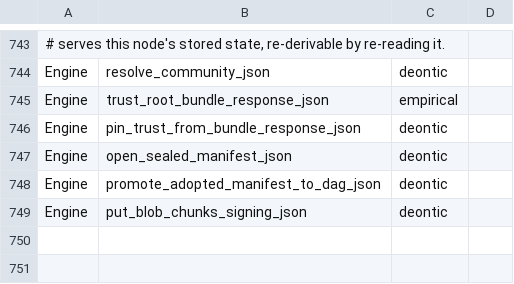
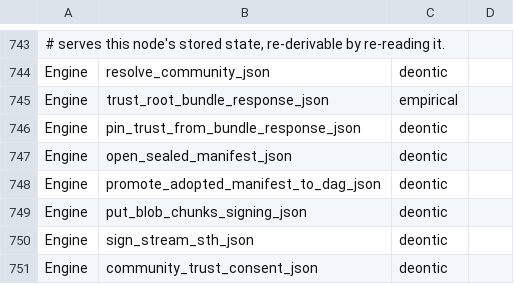
Before and after one commit to CIRISAI/CIRISPersist, a TSV file: scripts/ffi_taxonomy.tsv, drawn as a sheet; only a part is shown, gaps mark what is left out.

```diff
--- a/scripts/ffi_taxonomy.tsv
+++ b/scripts/ffi_taxonomy.tsv
@@ -749 +749,3 @@ Engine	promote_adopted_manifest_to_dag_json	deontic
 Engine	put_blob_chunks_signing_json	deontic	
+Engine	sign_stream_sth_json	deontic	
+Engine	community_trust_consent_json	deontic	
```
Also changed, not shown: evidence/cc_impl.tsv, evidence/ffi_classification.tsv, 18 other files.
